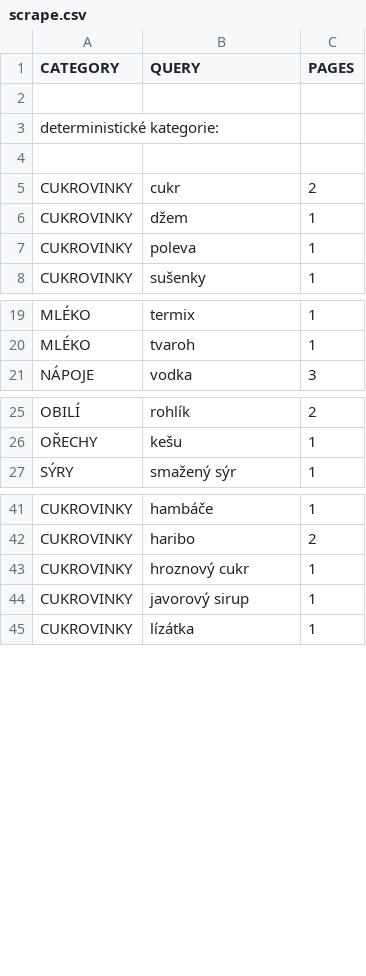
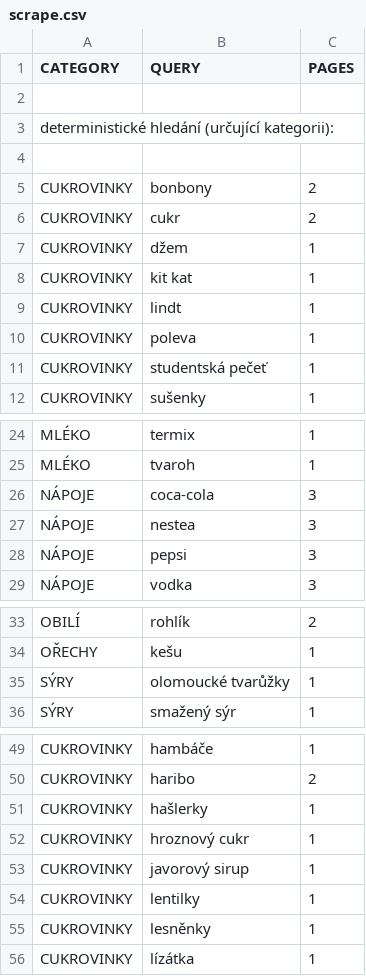
Before and after one commit to mxdpeep/koopi, a CSV file: go/scrape.csv, drawn as a sheet; only a part is shown, gaps mark what is left out; the diff covers the shown part only.

```diff
--- a/go/scrape.csv
+++ b/go/scrape.csv
@@ -2,7 +2,11 @@ CATEGORY,QUERY,PAGES
 
-deterministické kategorie:
+deterministické hledání (určující kategorii):
 
+CUKROVINKY,bonbony,2
 CUKROVINKY,cukr,2
 CUKROVINKY,džem,1
+CUKROVINKY,kit kat,1
+CUKROVINKY,lindt,1
 CUKROVINKY,poleva,1
+CUKROVINKY,studentská pečeť,1
 CUKROVINKY,sušenky,1
@@ -20,2 +25,5 @@ MLÉKO,termix,1
 MLÉKO,tvaroh,1
+NÁPOJE,coca-cola,3
+NÁPOJE,nestea,3
+NÁPOJE,pepsi,3
 NÁPOJE,vodka,3
@@ -26,2 +34,3 @@ OBILÍ,rohlík,2
 OŘECHY,kešu,1
+SÝRY,olomoucké tvarůžky,1
 SÝRY,smažený sýr,1
@@ -42,4 +50,7 @@ CUKROVINKY,hambáče,1
 CUKROVINKY,haribo,2
+CUKROVINKY,hašlerky,1
 CUKROVINKY,hroznový cukr,1
 CUKROVINKY,javorový sirup,1
+CUKROVINKY,lentilky,1
+CUKROVINKY,lesněnky,1
 CUKROVINKY,lízátka,1
```
Also changed, not shown: 6 added rows, 3 moved rows and 1 edited cell elsewhere in this file, 3 other files.
